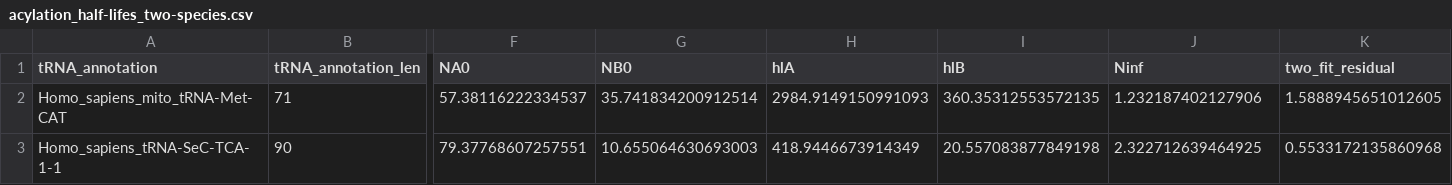
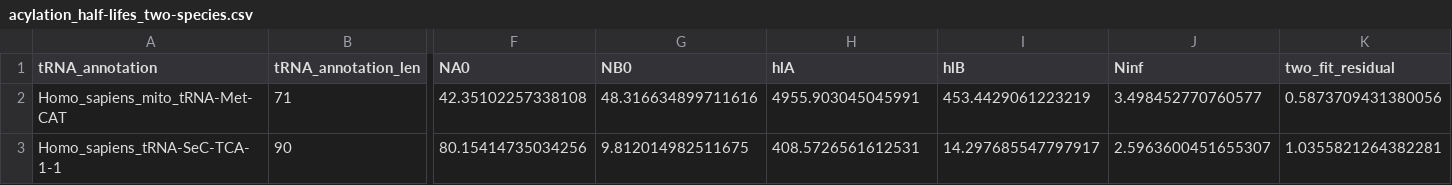
Before and after one commit to krdav/tRNA-charge-seq, a CSV file: projects/charge_half-life/acylation_half-lifes_two-species.csv, drawn as a sheet; only a part is shown, gaps mark what is left out; the diff names each change by its address in the sheet, - before the commit and + after, or states it on an @@ line.

```diff
--- a/projects/charge_half-life/acylation_half-lifes_two-species.csv
+++ b/projects/charge_half-life/acylation_half-lifes_two-species.csv
-F2 (NA0): 57.38116222334537
+F2 (NA0): 42.35102257338108
-G2 (NB0): 35.741834200912514
+G2 (NB0): 48.316634899711616
-H2 (hlA): 2984.9149150991093
+H2 (hlA): 4955.903045045991
-I2 (hlB): 360.35312553572135
+I2 (hlB): 453.4429061223219
-J2 (Ninf): 1.232187402127906
+J2 (Ninf): 3.498452770760577
-K2 (two_fit_residual): 1.5888945651012605
+K2 (two_fit_residual): 0.5873709431380056
-F3 (NA0): 79.37768607257551
+F3 (NA0): 80.15414735034256
-G3 (NB0): 10.655064630693003
+G3 (NB0): 9.812014982511675
-H3 (hlA): 418.9446673914349
+H3 (hlA): 408.5726561612531
-I3 (hlB): 20.557083877849198
+I3 (hlB): 14.297685547797917
-J3 (Ninf): 2.322712639464925
+J3 (Ninf): 2.5963600451655307
-K3 (two_fit_residual): 0.5533172135860968
+K3 (two_fit_residual): 1.0355821264382281
```
Also changed, not shown: projects/charge_half-life/acylation_half-lifes.csv, projects/charge_half-life/acylation_half-lifes_features.csv, 18 other files.
